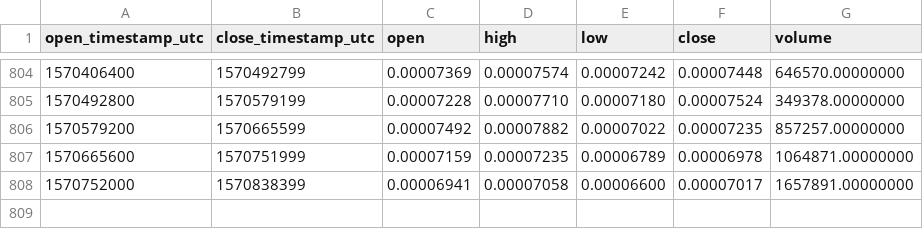
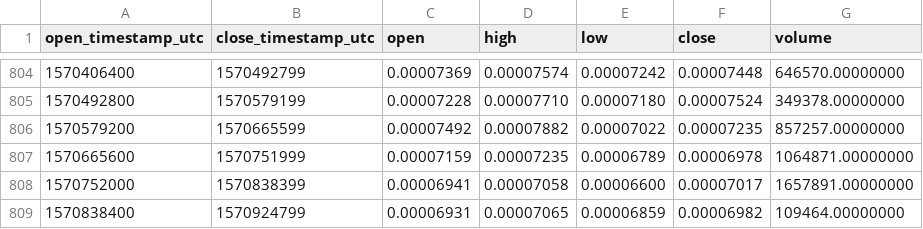
Before and after one commit to cryptobigbro/binance-SNTETH, a CSV file: binance-SNTETH-1d.csv, drawn as a sheet; only a part is shown, gaps mark what is left out.

Commit message:
Update OHLCV data.

```diff
--- a/binance-SNTETH-1d.csv
+++ b/binance-SNTETH-1d.csv
@@ -808 +808,2 @@ open_timestamp_utc,close_timestamp_utc,open,high,low,close,volume
 1570752000,1570838399,0.00006941,0.00007058,0.00006600,0.00007017,1657891.00000000
+1570838400,1570924799,0.00006931,0.00007065,0.00006859,0.00006982,109464.00000000
```
Also changed, not shown: 1 other file.
